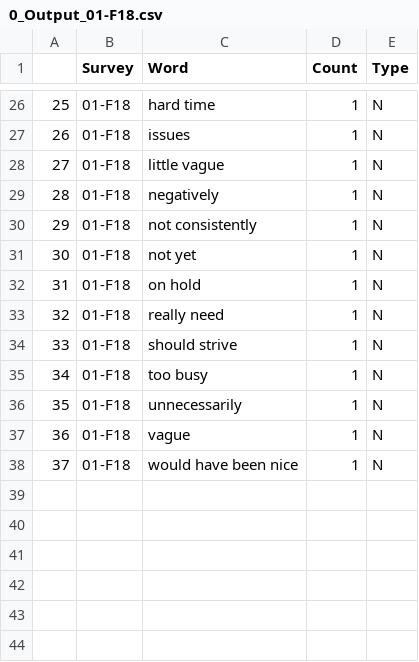
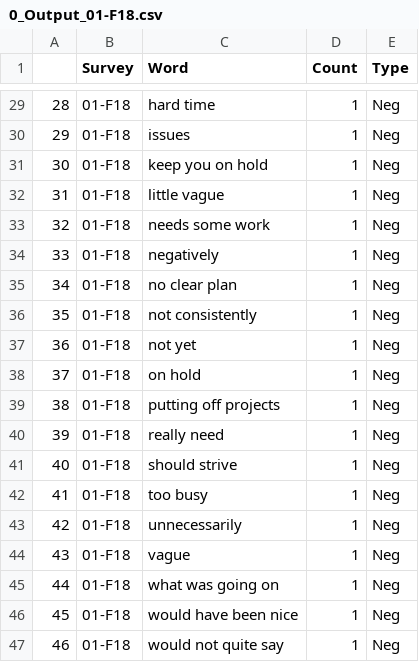
Before and after one commit to wjamesTMC/tsg-projects-2019_05-cust-sat, a CSV file: 0_Output_01-F18.csv, drawn as a sheet; only a part is shown, gaps mark what is left out; addresses are those after the commit; the diff covers the shown part only; the diff names each change by its address in the sheet, - before the commit and + after, or states it on an @@ line.

```diff
--- a/0_Output_01-F18.csv
+++ b/0_Output_01-F18.csv
@@ column A renumbered between rows 10 and 46 @@
-E29:E30 (Type): N
+E29:E30 (Type): Neg
+row 31: 30 | 01-F18 | keep you on hold | 1 | Neg
-E32 (Type): N
+E32 (Type): Neg
+row 33: 32 | 01-F18 | needs some work | 1 | Neg
-E34 (Type): N
+E34 (Type): Neg
+row 35: 34 | 01-F18 | no clear plan | 1 | Neg
-E36:E38 (Type): N
+E36:E38 (Type): Neg
+row 39: 38 | 01-F18 | putting off projects | 1 | Neg
-E40:E44 (Type): N
+E40:E44 (Type): Neg
+row 45: 44 | 01-F18 | what was going on | 1 | Neg
-E46 (Type): N
+E46 (Type): Neg
+row 47: 46 | 01-F18 | would not quite say | 1 | Neg
```
Also changed, not shown: 4 added rows, 1 removed row and 23 edited cells elsewhere in this file, 0_Input_CustSatData.csv, 0_Input_Vocabulary.csv, 8 other files.
